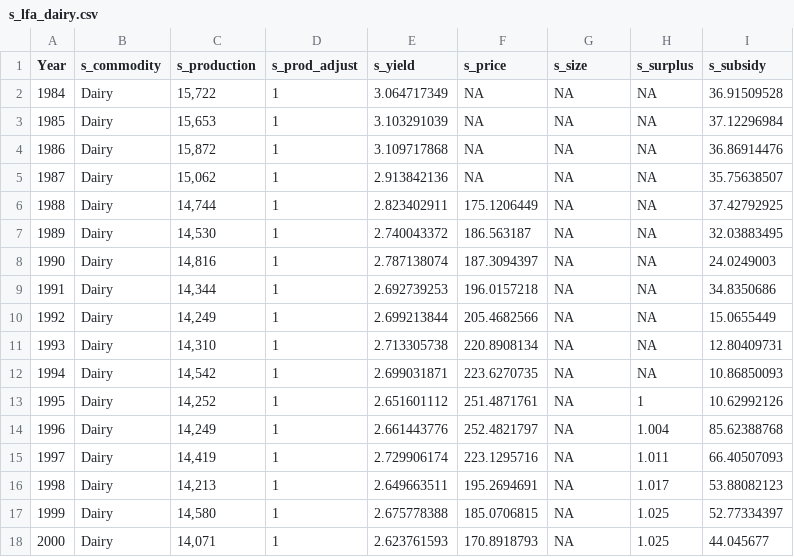
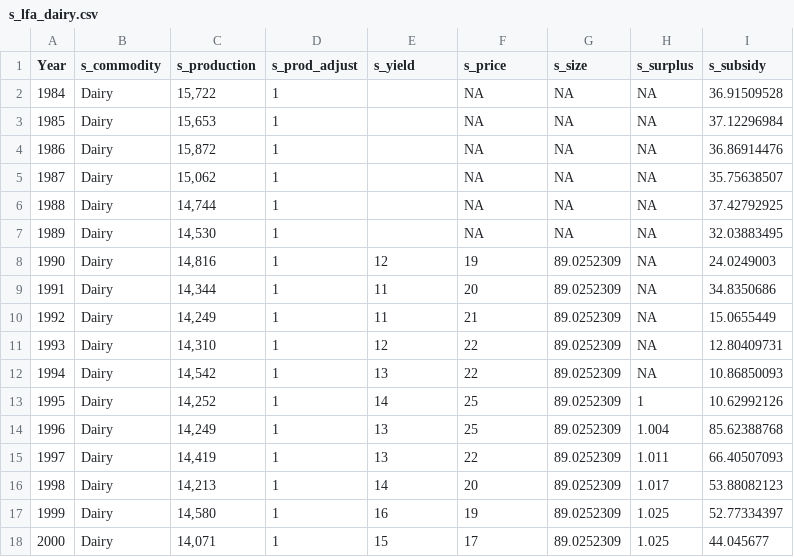
Before and after one commit to OliPerkins1987/LULCSD, a CSV file: mod/data/s_lfa_dairy.csv, drawn as a sheet; only a part is shown; the diff covers the shown part only.

```diff
--- a/mod/data/s_lfa_dairy.csv
+++ b/mod/data/s_lfa_dairy.csv
@@ -1,18 +1,18 @@
 Year,s_commodity,s_production,s_prod_adjust,s_yield,s_price,s_size,s_surplus,s_subsidy
-1984,Dairy,"15,722",1,3.064717349,NA,NA,NA,36.91509528
-1985,Dairy,"15,653",1,3.103291039,NA,NA,NA,37.12296984
-1986,Dairy,"15,872",1,3.109717868,NA,NA,NA,36.86914476
-1987,Dairy,"15,062",1,2.913842136,NA,NA,NA,35.75638507
-1988,Dairy,"14,744",1,2.823402911,175.1206449,NA,NA,37.42792925
-1989,Dairy,"14,530",1,2.740043372,186.563187,NA,NA,32.03883495
-1990,Dairy,"14,816",1,2.787138074,187.3094397,NA,NA,24.0249003
-1991,Dairy,"14,344",1,2.692739253,196.0157218,NA,NA,34.8350686
-1992,Dairy,"14,249",1,2.699213844,205.4682566,NA,NA,15.0655449
-1993,Dairy,"14,310",1,2.713305738,220.8908134,NA,NA,12.80409731
-1994,Dairy,"14,542",1,2.699031871,223.6270735,NA,NA,10.86850093
-1995,Dairy,"14,252",1,2.651601112,251.4871761,NA,1,10.62992126
-1996,Dairy,"14,249",1,2.661443776,252.4821797,NA,1.004,85.62388768
-1997,Dairy,"14,419",1,2.729906174,223.1295716,NA,1.011,66.40507093
-1998,Dairy,"14,213",1,2.649663511,195.2694691,NA,1.017,53.88082123
-1999,Dairy,"14,580",1,2.675778388,185.0706815,NA,1.025,52.77334397
-2000,Dairy,"14,071",1,2.623761593,170.8918793,NA,1.025,44.045677
+1984,Dairy,"15,722",1,,NA,NA,NA,36.91509528
+1985,Dairy,"15,653",1,,NA,NA,NA,37.12296984
+1986,Dairy,"15,872",1,,NA,NA,NA,36.86914476
+1987,Dairy,"15,062",1,,NA,NA,NA,35.75638507
+1988,Dairy,"14,744",1,,NA,NA,NA,37.42792925
+1989,Dairy,"14,530",1,,NA,NA,NA,32.03883495
+1990,Dairy,"14,816",1,12,19,89.0252309,NA,24.0249003
+1991,Dairy,"14,344",1,11,20,89.0252309,NA,34.8350686
+1992,Dairy,"14,249",1,11,21,89.0252309,NA,15.0655449
+1993,Dairy,"14,310",1,12,22,89.0252309,NA,12.80409731
+1994,Dairy,"14,542",1,13,22,89.0252309,NA,10.86850093
+1995,Dairy,"14,252",1,14,25,89.0252309,1,10.62992126
+1996,Dairy,"14,249",1,13,25,89.0252309,1.004,85.62388768
+1997,Dairy,"14,419",1,13,22,89.0252309,1.011,66.40507093
+1998,Dairy,"14,213",1,14,20,89.0252309,1.017,53.88082123
+1999,Dairy,"14,580",1,16,19,89.0252309,1.025,52.77334397
+2000,Dairy,"14,071",1,15,17,89.0252309,1.025,44.045677
```
Also changed, not shown: 49 edited cells elsewhere in this file, mod/data/i_demand_rg.csv, mod/data/s_biomass_grassland.csv, 25 other files.
